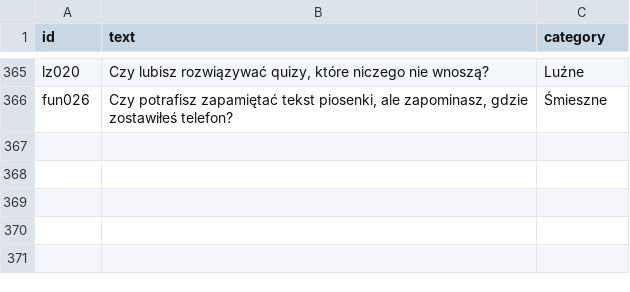
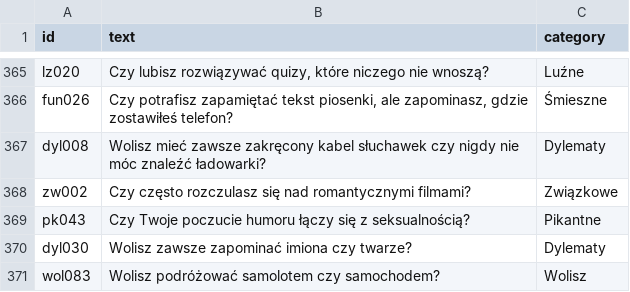
Before and after one commit to DawidS25/walidacja_pytan, a CSV file: que_used.csv, drawn as a sheet; only a part is shown, gaps mark what is left out.

Commit message:
Aktualizacja pytań przez Streamlit

```diff
--- a/que_used.csv
+++ b/que_used.csv
@@ -366 +366,6 @@ lz020;Czy lubisz rozwiązywać quizy, które niczego nie wnoszą?;Luźne
 fun026;Czy potrafisz zapamiętać tekst piosenki, ale zapominasz, gdzie zostawiłeś telefon?;Śmieszne
+dyl008;Wolisz mieć zawsze zakręcony kabel słuchawek czy nigdy nie móc znaleźć ładowarki?;Dylematy
+zw002;Czy często rozczulasz się nad romantycznymi filmami?;Związkowe
+pk043;Czy Twoje poczucie humoru łączy się z seksualnością?;Pikantne
+dyl030;Wolisz zawsze zapominać imiona czy twarze?;Dylematy
+wol083;Wolisz podróżować samolotem czy samochodem?;Wolisz
```
